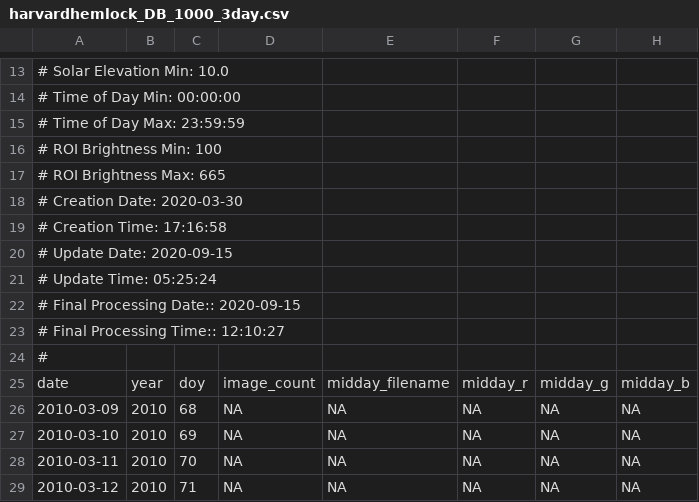
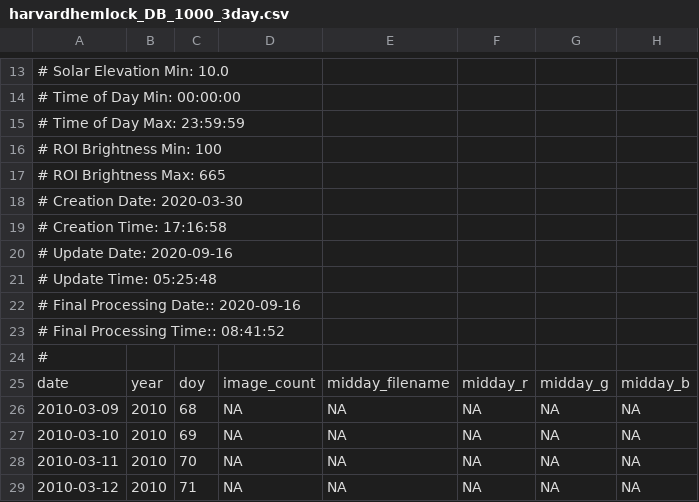
Before and after one commit to katharynduffy/Environmental-Informatics-Using-Research-Infrastructures-and-their-Data, a CSV file: data/harvardhemlock_DB_1000_3day.csv, drawn as a sheet; only a part is shown, gaps mark what is left out; the diff names each change by its address in the sheet, - before the commit and + after, or states it on an @@ line.

```diff
--- a/data/harvardhemlock_DB_1000_3day.csv
+++ b/data/harvardhemlock_DB_1000_3day.csv
-A20: # Update Date: 2020-09-15
+A20: # Update Date: 2020-09-16
-A21: # Update Time: 05:25:24
+A21: # Update Time: 05:25:48
-A22: # Final Processing Date:: 2020-09-15
+A22: # Final Processing Date:: 2020-09-16
-A23: # Final Processing Time:: 12:10:27
+A23: # Final Processing Time:: 08:41:52
```
Also changed, not shown: data/harvard_DB_1000_3day_transition_dates.csv, data/harvardbarn2_DB_1000_3day.csv, 16 other files.
